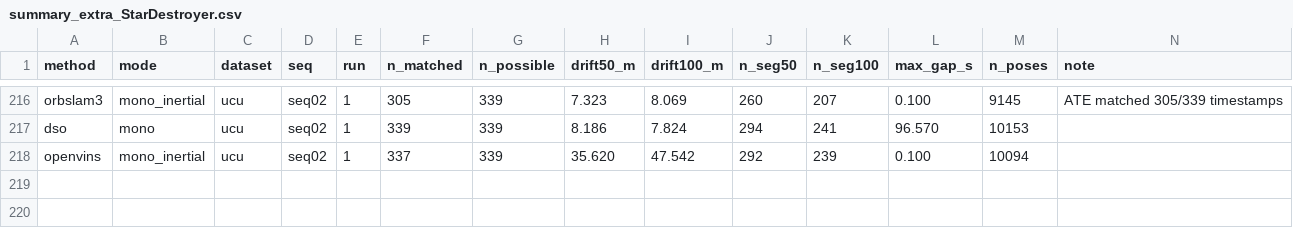
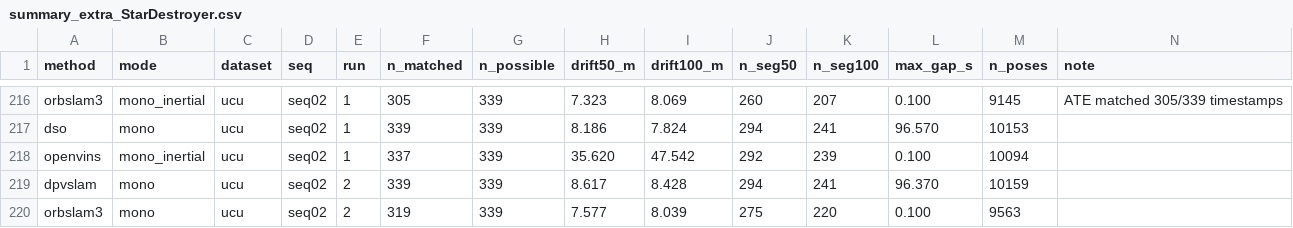
Before and after one commit to oToTak/slam-project-methods, a CSV file: results/summary_extra_StarDestroyer.csv, drawn as a sheet; only a part is shown, gaps mark what is left out; the diff names each change by its address in the sheet, - before the commit and + after, or states it on an @@ line.

Commit message:
status StarDestroyer 2026-11-19T23:02:55+02:00

```diff
--- a/results/summary_extra_StarDestroyer.csv
+++ b/results/summary_extra_StarDestroyer.csv
+row 219: dpvslam | mono | ucu | seq02 | 2 | 339 | 339 | 8.617 | 8.428 | 294 | 241 | 96.370 | 10159
+row 220: orbslam3 | mono | ucu | seq02 | 2 | 319 | 339 | 7.577 | 8.039 | 275 | 220 | 0.100 | 9563
```
Also changed, not shown: results/summary_StarDestroyer.csv, 11 other files.
